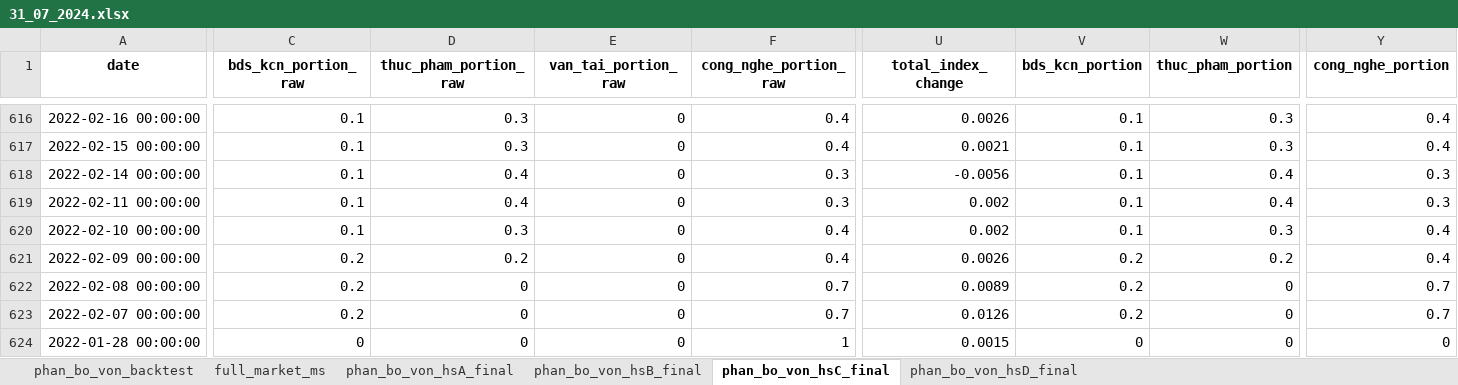
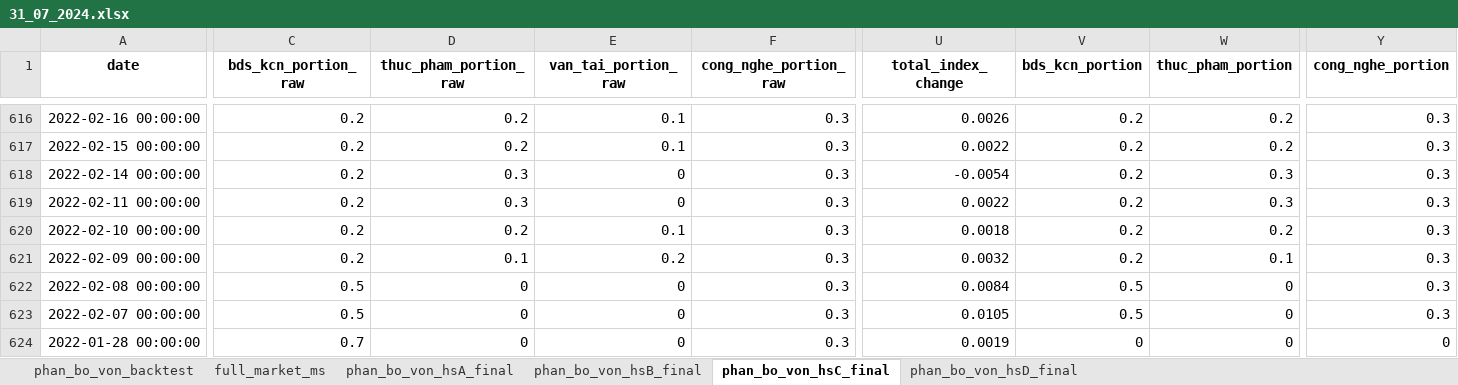
Before and after one commit to twan507/t2m-pycode-old, an Excel workbook: capital_allocation/history/31_07_2024.xlsx, sheet phan_bo_von_hsC_final, drawn as a sheet; only a part is shown, gaps mark what is left out; values as stored, in another font and other column widths than the file's, no borders; the diff covers the shown part only; the diff names each change by its address in the sheet, - before the commit and + after, or states it on an @@ line.

```diff
--- a/capital_allocation/history/31_07_2024.xlsx (sheet phan_bo_von_hsC_final)
+++ b/capital_allocation/history/31_07_2024.xlsx (sheet phan_bo_von_hsC_final)
-C616:C620 (bds_kcn_portion_raw): 0.1
+C616:C620 (bds_kcn_portion_raw): 0.2
-D616:D617 (thuc_pham_portion_raw): 0.3
+D616:D617 (thuc_pham_portion_raw): 0.2
-E616:E617 (van_tai_portion_raw): 0
+E616:E617 (van_tai_portion_raw): 0.1
-F616:F617 (cong_nghe_portion_raw): 0.4
+F616:F617 (cong_nghe_portion_raw): 0.3
-V616:V620 (bds_kcn_portion): 0.1
+V616:V620 (bds_kcn_portion): 0.2
-W616:W617 (thuc_pham_portion): 0.3
+W616:W617 (thuc_pham_portion): 0.2
-Y616:Y617 (cong_nghe_portion): 0.4
+Y616:Y617 (cong_nghe_portion): 0.3
-U617 (total_index_change): 0.0021
+U617 (total_index_change): 0.0022
-D618:D619 (thuc_pham_portion_raw): 0.4
+D618:D619 (thuc_pham_portion_raw): 0.3
-U618 (total_index_change): -0.0056
+U618 (total_index_change): -0.0054
-W618:W619 (thuc_pham_portion): 0.4
+W618:W619 (thuc_pham_portion): 0.3
-U619 (total_index_change): 0.002
+U619 (total_index_change): 0.0022
-D620 (thuc_pham_portion_raw): 0.3
+D620 (thuc_pham_portion_raw): 0.2
-E620 (van_tai_portion_raw): 0
+E620 (van_tai_portion_raw): 0.1
-F620:F621 (cong_nghe_portion_raw): 0.4
+F620:F621 (cong_nghe_portion_raw): 0.3
-U620 (total_index_change): 0.002
+U620 (total_index_change): 0.0018
-W620 (thuc_pham_portion): 0.3
+W620 (thuc_pham_portion): 0.2
-Y620:Y621 (cong_nghe_portion): 0.4
+Y620:Y621 (cong_nghe_portion): 0.3
-D621 (thuc_pham_portion_raw): 0.2
+D621 (thuc_pham_portion_raw): 0.1
-E621 (van_tai_portion_raw): 0
+E621 (van_tai_portion_raw): 0.2
-U621 (total_index_change): 0.0026
+U621 (total_index_change): 0.0032
-W621 (thuc_pham_portion): 0.2
+W621 (thuc_pham_portion): 0.1
-C622:C623 (bds_kcn_portion_raw): 0.2
+C622:C623 (bds_kcn_portion_raw): 0.5
-F622:F623 (cong_nghe_portion_raw): 0.7
+F622:F623 (cong_nghe_portion_raw): 0.3
-U622 (total_index_change): 0.0089
+U622 (total_index_change): 0.0084
-V622:V623 (bds_kcn_portion): 0.2
+V622:V623 (bds_kcn_portion): 0.5
-Y622:Y623 (cong_nghe_portion): 0.7
+Y622:Y623 (cong_nghe_portion): 0.3
-U623 (total_index_change): 0.0126
+U623 (total_index_change): 0.0105
-C624 (bds_kcn_portion_raw): 0
+C624 (bds_kcn_portion_raw): 0.7
-F624 (cong_nghe_portion_raw): 1
+F624 (cong_nghe_portion_raw): 0.3
-U624 (total_index_change): 0.0015
+U624 (total_index_change): 0.0019
```
Also changed, not shown: 315 edited cells elsewhere in this sheet, sheet phan_bo_von_backtest, sheet phan_bo_von_hsA_final, sheet phan_bo_von_hsB_final, sheet phan_bo_von_hsD_final, capital_allocation/test_data.xlsx, 8 other files.
